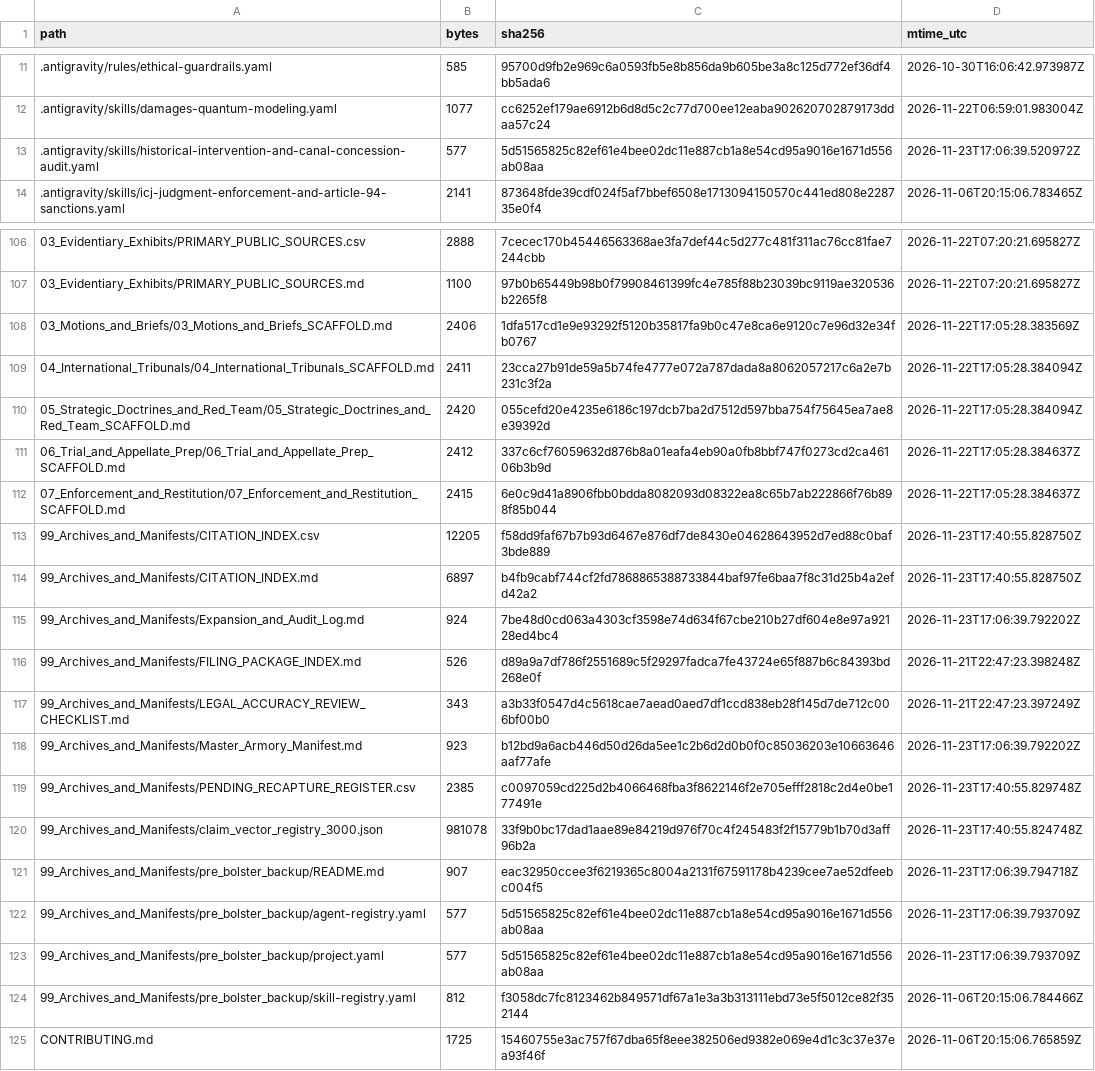
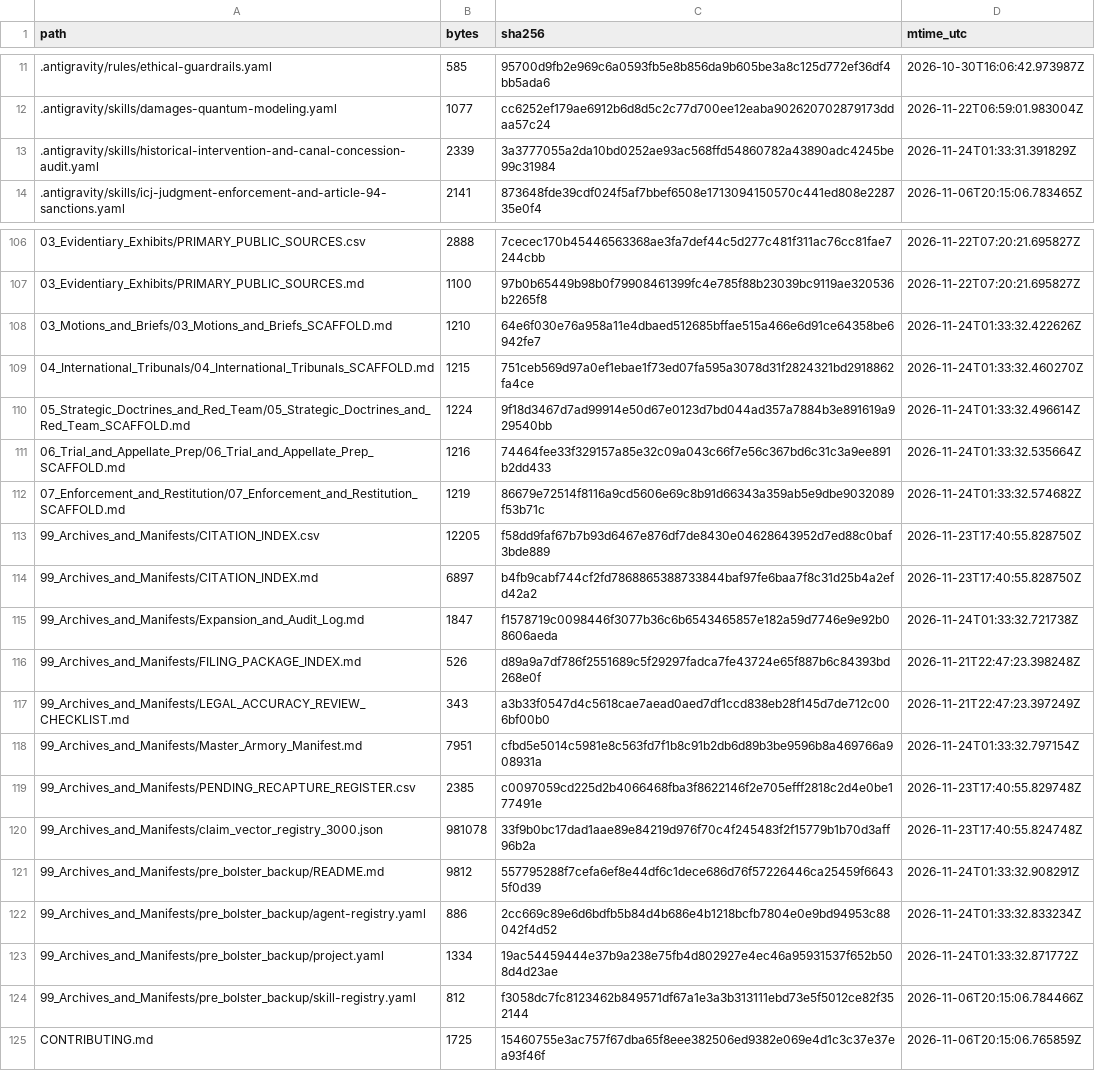
Before and after one commit to GlobalRestitutionAlliance/turtle-island-us-ia-sac-fox-tribe-of-the-mississippi-in-iowa-master-litigation, a CSV file: 99_Archives_and_Manifests/MANIFEST_SHA256.csv, drawn as a sheet; only a part is shown, gaps mark what is left out; the diff covers the shown part only.

Commit message:
REVERTED DUE TO UNPROMPTED MASS J3WFICATED DATA CORRUPTION BY COMPROMISED BIASED LLM/ARTIFICIAL INTELLIGENCE MODELS

```diff
--- a/99_Archives_and_Manifests/MANIFEST_SHA256.csv
+++ b/99_Archives_and_Manifests/MANIFEST_SHA256.csv
@@ -12,3 +12,3 @@ path,bytes,sha256,mtime_utc
 .antigravity/skills/damages-quantum-modeling.yaml,1077,cc6252ef179ae6912b6d8d5c2c77d700ee12eaba902620702879173ddaa57c24,2026-11-22T06:59:01.983004Z
-.antigravity/skills/historical-intervention-and-canal-concession-audit.yaml,577,5d51565825c82ef61e4bee02dc11e887cb1a8e54cd95a9016e1671d556ab08aa,2026-11-23T17:06:39.520972Z
+.antigravity/skills/historical-intervention-and-canal-concession-audit.yaml,2339,3a3777055a2da10bd0252ae93ac568ffd54860782a43890adc4245be99c31984,2026-11-24T01:33:31.391829Z
 .antigravity/skills/icj-judgment-enforcement-and-article-94-sanctions.yaml,2141,873648fde39cdf024f5af7bbef6508e1713094150570c441ed808e228735e0f4,2026-11-06T20:15:06.783465Z
@@ -107,18 +107,18 @@ path,bytes,sha256,mtime_utc
 03_Evidentiary_Exhibits/PRIMARY_PUBLIC_SOURCES.md,1100,97b0b65449b98b0f79908461399fc4e785f88b23039bc9119ae320536b2265f8,2026-11-22T07:20:21.695827Z
-03_Motions_and_Briefs/03_Motions_and_Briefs_SCAFFOLD.md,2406,1dfa517cd1e9e93292f5120b35817fa9b0c47e8ca6e9120c7e96d32e34fb0767,2026-11-22T17:05:28.383569Z
-04_International_Tribunals/04_International_Tribunals_SCAFFOLD.md,2411,23cca27b91de59a5b74fe4777e072a787dada8a8062057217c6a2e7b231c3f2a,2026-11-22T17:05:28.384094Z
-05_Strategic_Doctrines_and_Red_Team/05_Strategic_Doctrines_and_Red_Team_SCAFFOLD.md,2420,055cefd20e4235e6186c197dcb7ba2d7512d597bba754f75645ea7ae8e39392d,2026-11-22T17:05:28.384094Z
-06_Trial_and_Appellate_Prep/06_Trial_and_Appellate_Prep_SCAFFOLD.md,2412,337c6cf76059632d876b8a01eafa4eb90a0fb8bbf747f0273cd2ca46106b3b9d,2026-11-22T17:05:28.384637Z
-07_Enforcement_and_Restitution/07_Enforcement_and_Restitution_SCAFFOLD.md,2415,6e0c9d41a8906fbb0bdda8082093d08322ea8c65b7ab222866f76b898f85b044,2026-11-22T17:05:28.384637Z
+03_Motions_and_Briefs/03_Motions_and_Briefs_SCAFFOLD.md,1210,64e6f030e76a958a11e4dbaed512685bffae515a466e6d91ce64358be6942fe7,2026-11-24T01:33:32.422626Z
+04_International_Tribunals/04_International_Tribunals_SCAFFOLD.md,1215,751ceb569d97a0ef1ebae1f73ed07fa595a3078d31f2824321bd2918862fa4ce,2026-11-24T01:33:32.460270Z
+05_Strategic_Doctrines_and_Red_Team/05_Strategic_Doctrines_and_Red_Team_SCAFFOLD.md,1224,9f18d3467d7ad99914e50d67e0123d7bd044ad357a7884b3e891619a929540bb,2026-11-24T01:33:32.496614Z
+06_Trial_and_Appellate_Prep/06_Trial_and_Appellate_Prep_SCAFFOLD.md,1216,74464fee33f329157a85e32c09a043c66f7e56c367bd6c31c3a9ee891b2dd433,2026-11-24T01:33:32.535664Z
+07_Enforcement_and_Restitution/07_Enforcement_and_Restitution_SCAFFOLD.md,1219,86679e72514f8116a9cd5606e69c8b91d66343a359ab5e9dbe9032089f53b71c,2026-11-24T01:33:32.574682Z
 99_Archives_and_Manifests/CITATION_INDEX.csv,12205,f58dd9faf67b7b93d6467e876df7de8430e04628643952d7ed88c0baf3bde889,2026-11-23T17:40:55.828750Z
 99_Archives_and_Manifests/CITATION_INDEX.md,6897,b4fb9cabf744cf2fd7868865388733844baf97fe6baa7f8c31d25b4a2efd42a2,2026-11-23T17:40:55.828750Z
-99_Archives_and_Manifests/Expansion_and_Audit_Log.md,924,7be48d0cd063a4303cf3598e74d634f67cbe210b27df604e8e97a92128ed4bc4,2026-11-23T17:06:39.792202Z
+99_Archives_and_Manifests/Expansion_and_Audit_Log.md,1847,f1578719c0098446f3077b36c6b6543465857e182a59d7746e9e92b08606aeda,2026-11-24T01:33:32.721738Z
 99_Archives_and_Manifests/FILING_PACKAGE_INDEX.md,526,d89a9a7df786f2551689c5f29297fadca7fe43724e65f887b6c84393bd268e0f,2026-11-21T22:47:23.398248Z
 99_Archives_and_Manifests/LEGAL_ACCURACY_REVIEW_CHECKLIST.md,343,a3b33f0547d4c5618cae7aead0aed7df1ccd838eb28f145d7de712c006bf00b0,2026-11-21T22:47:23.397249Z
-99_Archives_and_Manifests/Master_Armory_Manifest.md,923,b12bd9a6acb446d50d26da5ee1c2b6d2d0b0f0c85036203e10663646aaf77afe,2026-11-23T17:06:39.792202Z
+99_Archives_and_Manifests/Master_Armory_Manifest.md,7951,cfbd5e5014c5981e8c563fd7f1b8c91b2db6d89b3be9596b8a469766a908931a,2026-11-24T01:33:32.797154Z
 99_Archives_and_Manifests/PENDING_RECAPTURE_REGISTER.csv,2385,c0097059cd225d2b4066468fba3f8622146f2e705efff2818c2d4e0be177491e,2026-11-23T17:40:55.829748Z
 99_Archives_and_Manifests/claim_vector_registry_3000.json,981078,33f9b0bc17dad1aae89e84219d976f70c4f245483f2f15779b1b70d3aff96b2a,2026-11-23T17:40:55.824748Z
-99_Archives_and_Manifests/pre_bolster_backup/README.md,907,eac32950ccee3f6219365c8004a2131f67591178b4239cee7ae52dfeebc004f5,2026-11-23T17:06:39.794718Z
-99_Archives_and_Manifests/pre_bolster_backup/agent-registry.yaml,577,5d51565825c82ef61e4bee02dc11e887cb1a8e54cd95a9016e1671d556ab08aa,2026-11-23T17:06:39.793709Z
-99_Archives_and_Manifests/pre_bolster_backup/project.yaml,577,5d51565825c82ef61e4bee02dc11e887cb1a8e54cd95a9016e1671d556ab08aa,2026-11-23T17:06:39.793709Z
+99_Archives_and_Manifests/pre_bolster_backup/README.md,9812,557795288f7cefa6ef8e44df6c1dece686d76f57226446ca25459f66435f0d39,2026-11-24T01:33:32.908291Z
+99_Archives_and_Manifests/pre_bolster_backup/agent-registry.yaml,886,2cc669c89e6d6bdfb5b84d4b686e4b1218bcfb7804e0e9bd94953c88042f4d52,2026-11-24T01:33:32.833234Z
+99_Archives_and_Manifests/pre_bolster_backup/project.yaml,1334,19ac54459444e37b9a238e75fb4d802927e4ec46a95931537f652b508d4d23ae,2026-11-24T01:33:32.871772Z
 99_Archives_and_Manifests/pre_bolster_backup/skill-registry.yaml,812,f3058dc7fc8123462b849571df67a1e3a3b313111ebd73e5f5012ce82f352144,2026-11-06T20:15:06.784466Z
```
Also changed, not shown: 77 edited cells elsewhere in this file, 37 other files.
